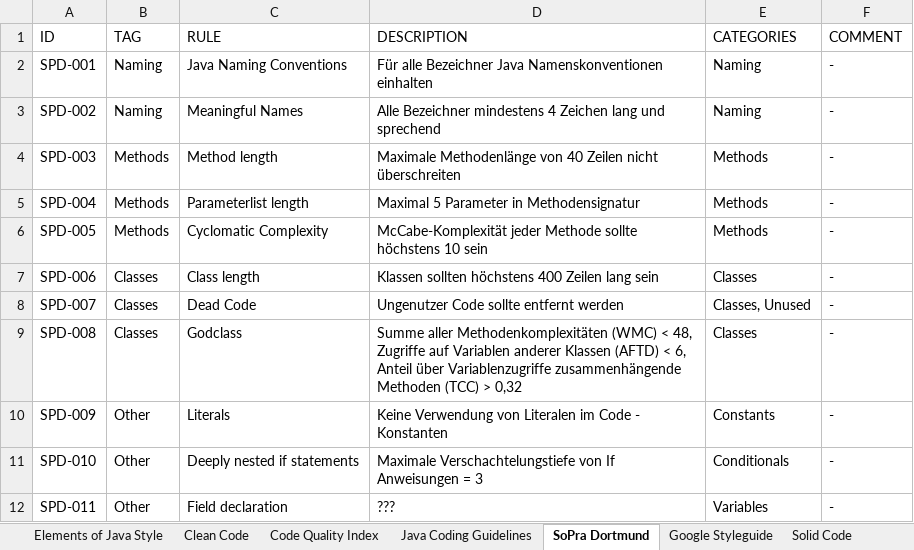
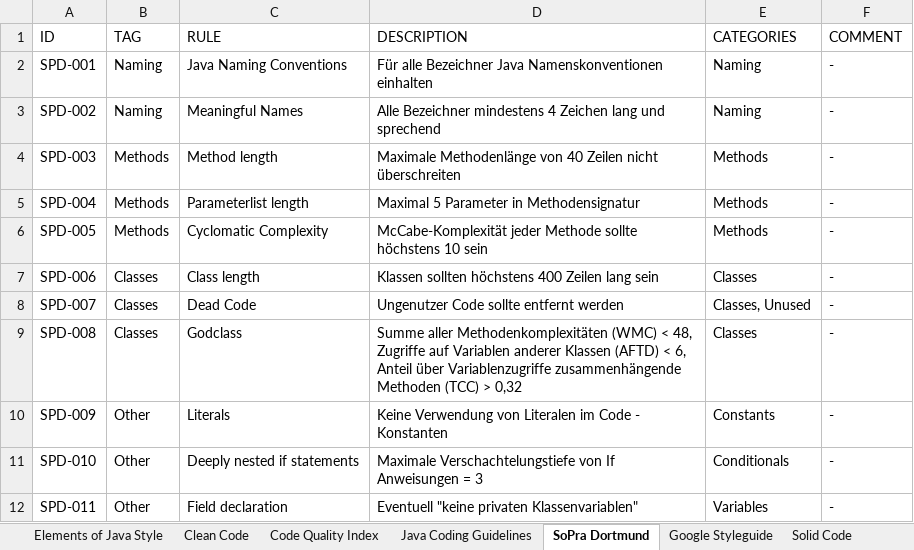
Before and after one commit to Nirvanson/SoftAuditForSonarQube, an Excel workbook: files/Ruleset-Literature.xlsx, sheet SoPra Dortmund, drawn as a sheet; values as stored, in another font and other column widths than the file's, no borders; the diff names each change by its address in the sheet, - before the commit and + after, or states it on an @@ line.

```diff
--- a/files/Ruleset-Literature.xlsx (sheet SoPra Dortmund)
+++ b/files/Ruleset-Literature.xlsx (sheet SoPra Dortmund)
-D12 (DESCRIPTION): ???
+D12 (DESCRIPTION): Eventuell "keine privaten Klassenvariablen"
```
Also changed, not shown: sheet Clean Code, 1 other file.
